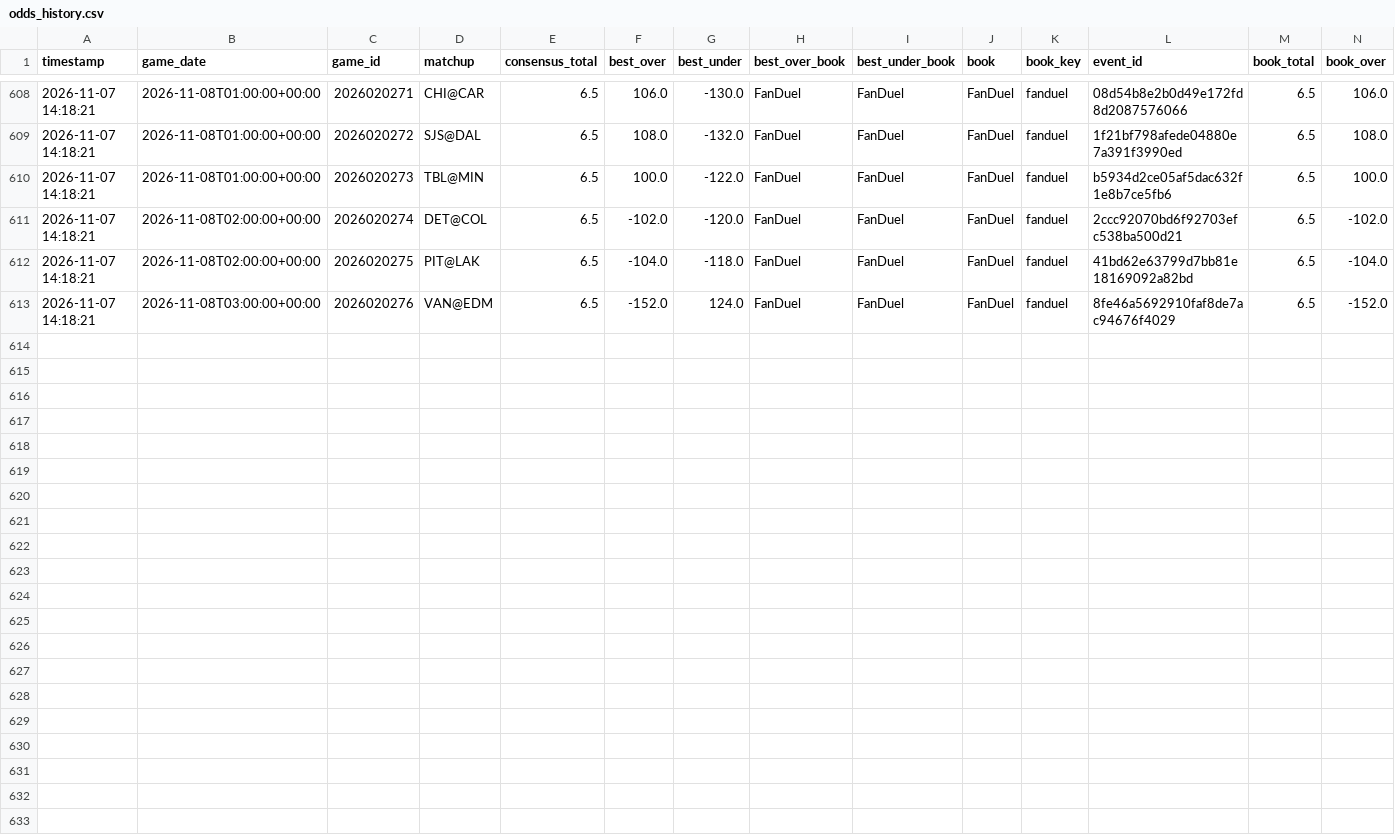
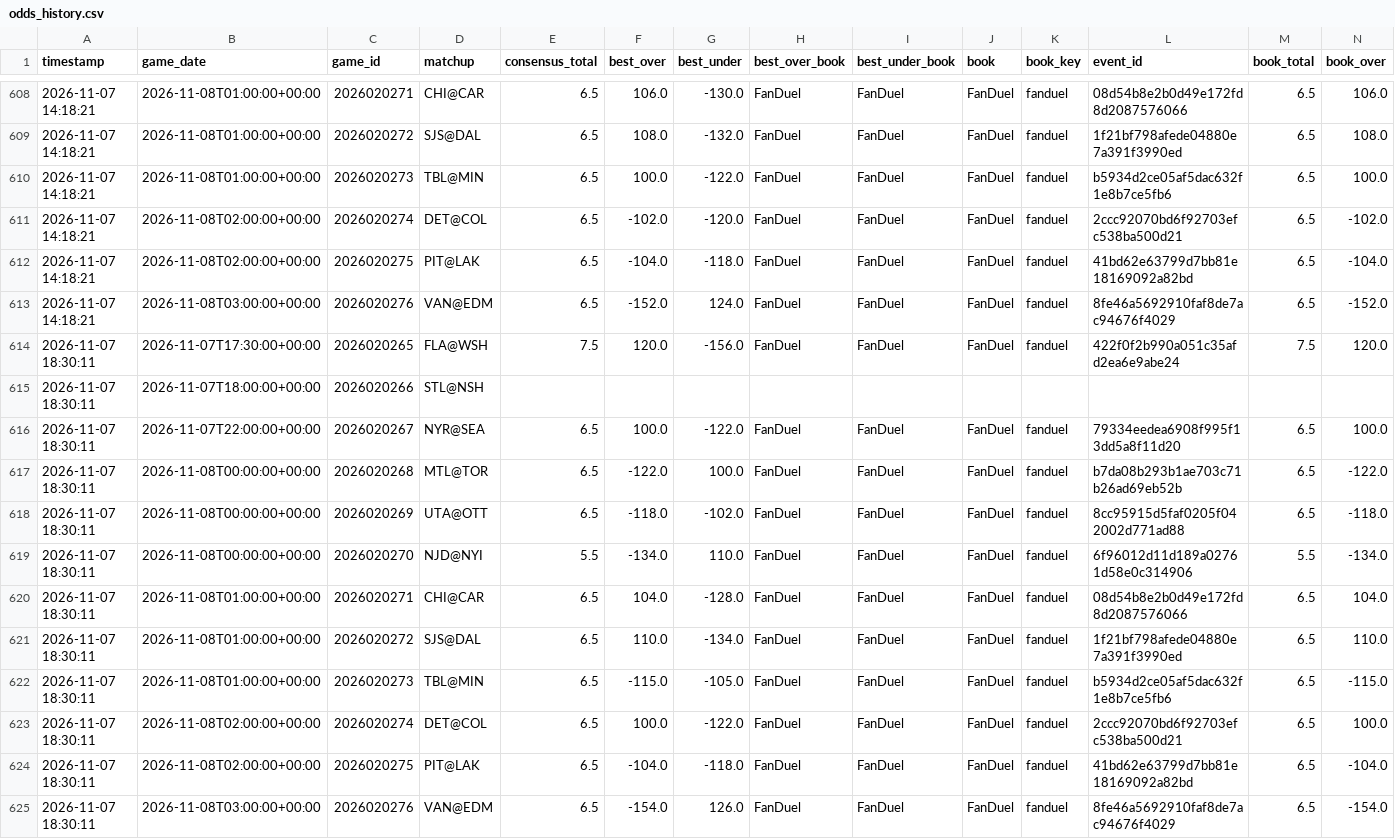
Before and after one commit to kirbypuckett031460-web/nhl, a CSV file: odds_history.csv, drawn as a sheet; only a part is shown, gaps mark what is left out; rows hold the shown columns only; the diff names each change by its address in the sheet, - before the commit and + after, or states it on an @@ line.

```diff
--- a/odds_history.csv
+++ b/odds_history.csv
+row 614: 2026-11-07 18:30:11 | 2026-11-07T17:30:00+00:00 | 2026020265 | FLA@WSH | 7.5 | 120.0 | -156.0 | FanDuel | FanDuel | FanDuel | fanduel | 422f0f2b990a051c35afd2ea6e9abe24 | 7.5 | 120.0
+row 615: 2026-11-07 18:30:11 | 2026-11-07T18:00:00+00:00 | 2026020266 | STL@NSH
+row 616: 2026-11-07 18:30:11 | 2026-11-07T22:00:00+00:00 | 2026020267 | NYR@SEA | 6.5 | 100.0 | -122.0 | FanDuel | FanDuel | FanDuel | fanduel | 79334eedea6908f995f13dd5a8f11d20 | 6.5 | 100.0
+row 617: 2026-11-07 18:30:11 | 2026-11-08T00:00:00+00:00 | 2026020268 | MTL@TOR | 6.5 | -122.0 | 100.0 | FanDuel | FanDuel | FanDuel | fanduel | b7da08b293b1ae703c71b26ad69eb52b | 6.5 | -122.0
+row 618: 2026-11-07 18:30:11 | 2026-11-08T00:00:00+00:00 | 2026020269 | UTA@OTT | 6.5 | -118.0 | -102.0 | FanDuel | FanDuel | FanDuel | fanduel | 8cc95915d5faf0205f042002d771ad88 | 6.5 | -118.0
+row 619: 2026-11-07 18:30:11 | 2026-11-08T00:00:00+00:00 | 2026020270 | NJD@NYI | 5.5 | -134.0 | 110.0 | FanDuel | FanDuel | FanDuel | fanduel | 6f96012d11d189a02761d58e0c314906 | 5.5 | -134.0
+row 620: 2026-11-07 18:30:11 | 2026-11-08T01:00:00+00:00 | 2026020271 | CHI@CAR | 6.5 | 104.0 | -128.0 | FanDuel | FanDuel | FanDuel | fanduel | 08d54b8e2b0d49e172fd8d2087576066 | 6.5 | 104.0
+row 621: 2026-11-07 18:30:11 | 2026-11-08T01:00:00+00:00 | 2026020272 | SJS@DAL | 6.5 | 110.0 | -134.0 | FanDuel | FanDuel | FanDuel | fanduel | 1f21bf798afede04880e7a391f3990ed | 6.5 | 110.0
+row 622: 2026-11-07 18:30:11 | 2026-11-08T01:00:00+00:00 | 2026020273 | TBL@MIN | 6.5 | -115.0 | -105.0 | FanDuel | FanDuel | FanDuel | fanduel | b5934d2ce05af5dac632f1e8b7ce5fb6 | 6.5 | -115.0
+row 623: 2026-11-07 18:30:11 | 2026-11-08T02:00:00+00:00 | 2026020274 | DET@COL | 6.5 | 100.0 | -122.0 | FanDuel | FanDuel | FanDuel | fanduel | 2ccc92070bd6f92703efc538ba500d21 | 6.5 | 100.0
+row 624: 2026-11-07 18:30:11 | 2026-11-08T02:00:00+00:00 | 2026020275 | PIT@LAK | 6.5 | -104.0 | -118.0 | FanDuel | FanDuel | FanDuel | fanduel | 41bd62e63799d7bb81e18169092a82bd | 6.5 | -104.0
+row 625: 2026-11-07 18:30:11 | 2026-11-08T03:00:00+00:00 | 2026020276 | VAN@EDM | 6.5 | -154.0 | 126.0 | FanDuel | FanDuel | FanDuel | fanduel | 8fe46a5692910faf8de7ac94676f4029 | 6.5 | -154.0
```
Also changed, not shown: 4 other files.
